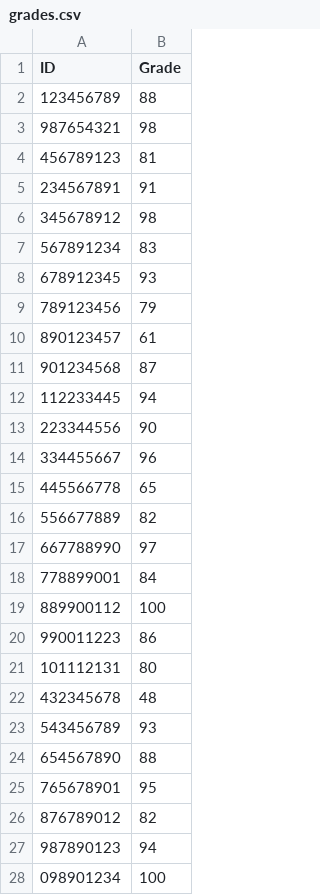
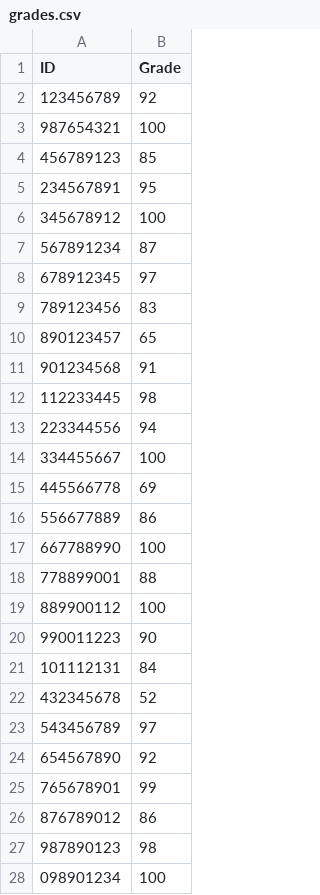
Before and after one commit to JSafeka/exe4, a CSV file: grades.csv, drawn as a sheet; only a part is shown; the diff covers the shown part only.

```diff
--- a/grades.csv
+++ b/grades.csv
@@ -1,28 +1,28 @@
 ID,Grade
-123456789,88
-987654321,98
-456789123,81
-234567891,91
-345678912,98
-567891234,83
-678912345,93
-789123456,79
-890123457,61
-901234568,87
-112233445,94
-223344556,90
-334455667,96
-445566778,65
-556677889,82
-667788990,97
-778899001,84
+123456789,92
+987654321,100
+456789123,85
+234567891,95
+345678912,100
+567891234,87
+678912345,97
+789123456,83
+890123457,65
+901234568,91
+112233445,98
+223344556,94
+334455667,100
+445566778,69
+556677889,86
+667788990,100
+778899001,88
 889900112,100
-990011223,86
-101112131,80
-432345678,48
-543456789,93
-654567890,88
-765678901,95
-876789012,82
-987890123,94
+990011223,90
+101112131,84
+432345678,52
+543456789,97
+654567890,92
+765678901,99
+876789012,86
+987890123,98
 098901234,100
```
Also changed, not shown: 2 edited cells elsewhere in this file, 3 other files.
